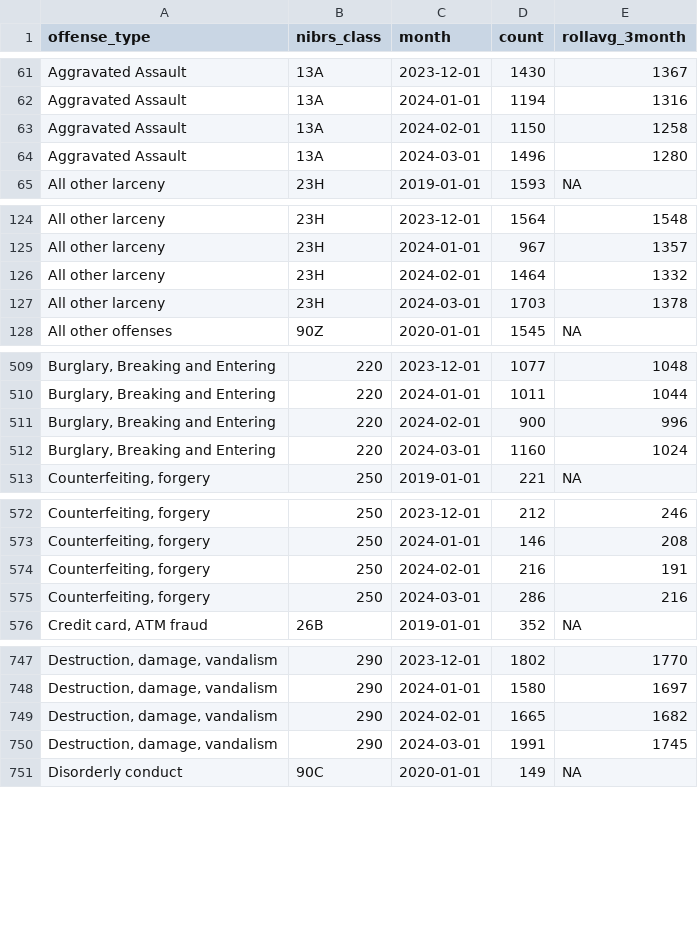
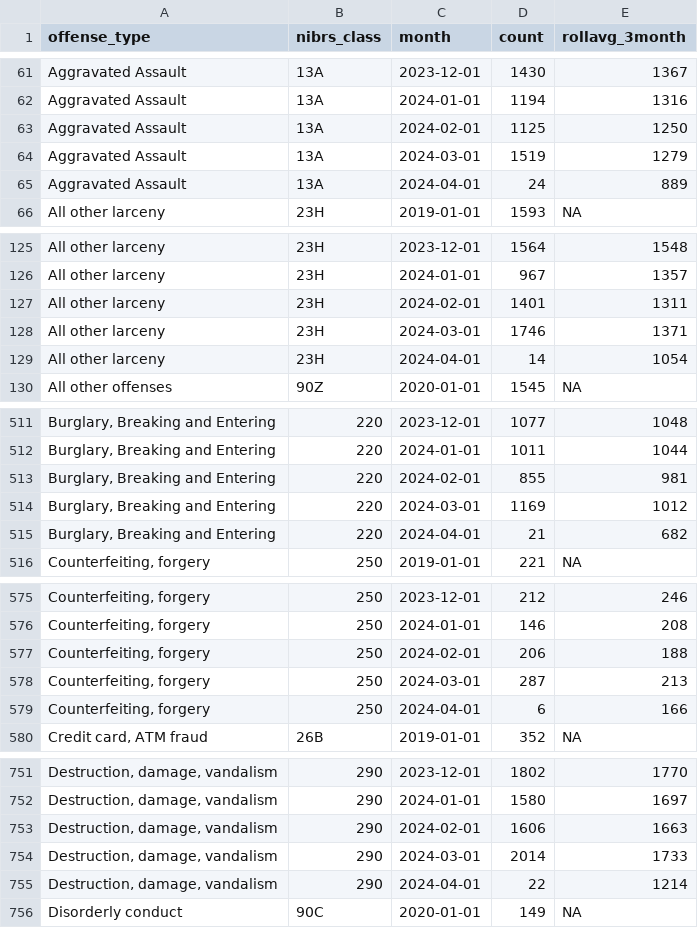
Before and after one commit to abcotvdata/safetytracker_houston, a CSV file: data/output/monthly/citywide_detailed_monthly.csv, drawn as a sheet; only a part is shown, gaps mark what is left out; addresses are those after the commit; the diff covers the shown part only; the diff names each change by its address in the sheet, - before the commit and + after, or states it on an @@ line.

Commit message:
New crime data collected

```diff
--- a/data/output/monthly/citywide_detailed_monthly.csv
+++ b/data/output/monthly/citywide_detailed_monthly.csv
-D63 (count): 1150
+D63 (count): 1125
-E63 (rollavg_3month): 1258
+E63 (rollavg_3month): 1250
-D64 (count): 1496
+D64 (count): 1519
-E64 (rollavg_3month): 1280
+E64 (rollavg_3month): 1279
+row 65: Aggravated Assault | 13A | 2024-04-01 | 24 | 889
-D127 (count): 1464
+D127 (count): 1401
-E127 (rollavg_3month): 1332
+E127 (rollavg_3month): 1311
-D128 (count): 1703
+D128 (count): 1746
-E128 (rollavg_3month): 1378
+E128 (rollavg_3month): 1371
+row 129: All other larceny | 23H | 2024-04-01 | 14 | 1054
-D513 (count): 900
+D513 (count): 855
-E513 (rollavg_3month): 996
+E513 (rollavg_3month): 981
-D514 (count): 1160
+D514 (count): 1169
-E514 (rollavg_3month): 1024
+E514 (rollavg_3month): 1012
+row 515: Burglary, Breaking and Entering | 220 | 2024-04-01 | 21 | 682
-D577 (count): 216
+D577 (count): 206
-E577 (rollavg_3month): 191
+E577 (rollavg_3month): 188
-D578 (count): 286
+D578 (count): 287
-E578 (rollavg_3month): 216
+E578 (rollavg_3month): 213
+row 579: Counterfeiting, forgery | 250 | 2024-04-01 | 6 | 166
-D753 (count): 1665
+D753 (count): 1606
-E753 (rollavg_3month): 1682
+E753 (rollavg_3month): 1663
-D754 (count): 1991
+D754 (count): 2014
-E754 (rollavg_3month): 1745
+E754 (rollavg_3month): 1733
+row 755: Destruction, damage, vandalism | 290 | 2024-04-01 | 22 | 1214
```
Also changed, not shown: 15 added rows and 66 edited cells elsewhere in this file, data/output/beat/beat_category.csv, data/output/monthly/autothefts_monthly.csv, 47 other files.
